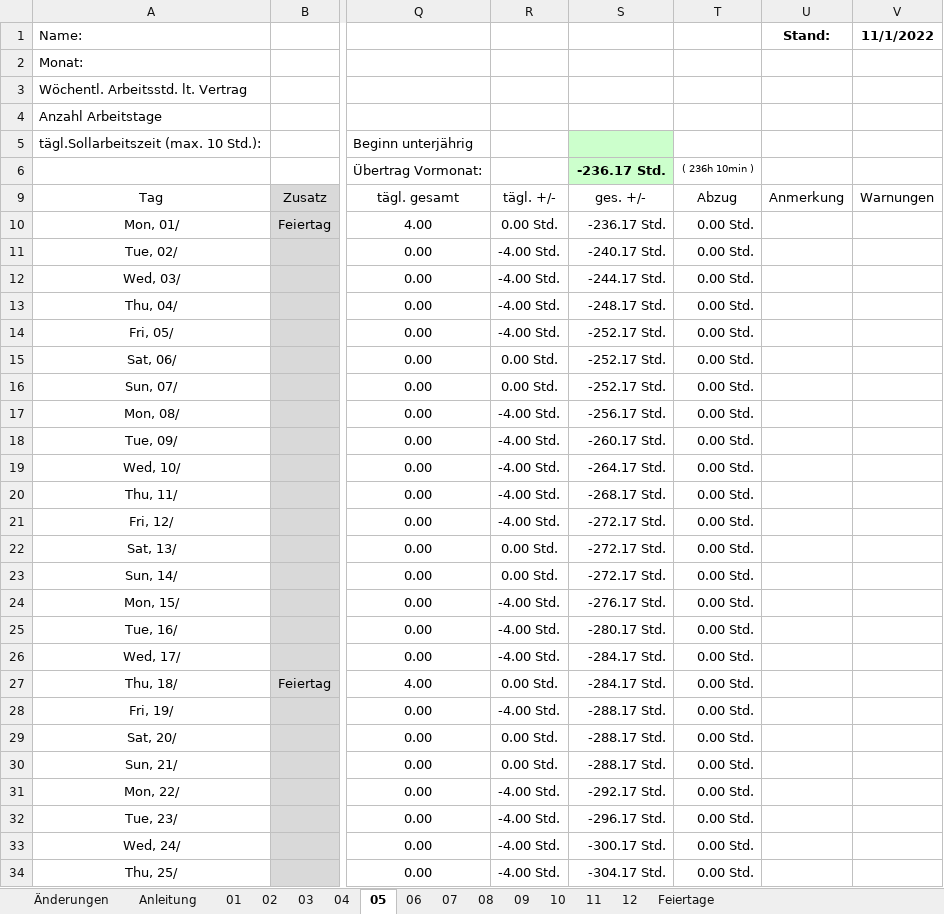
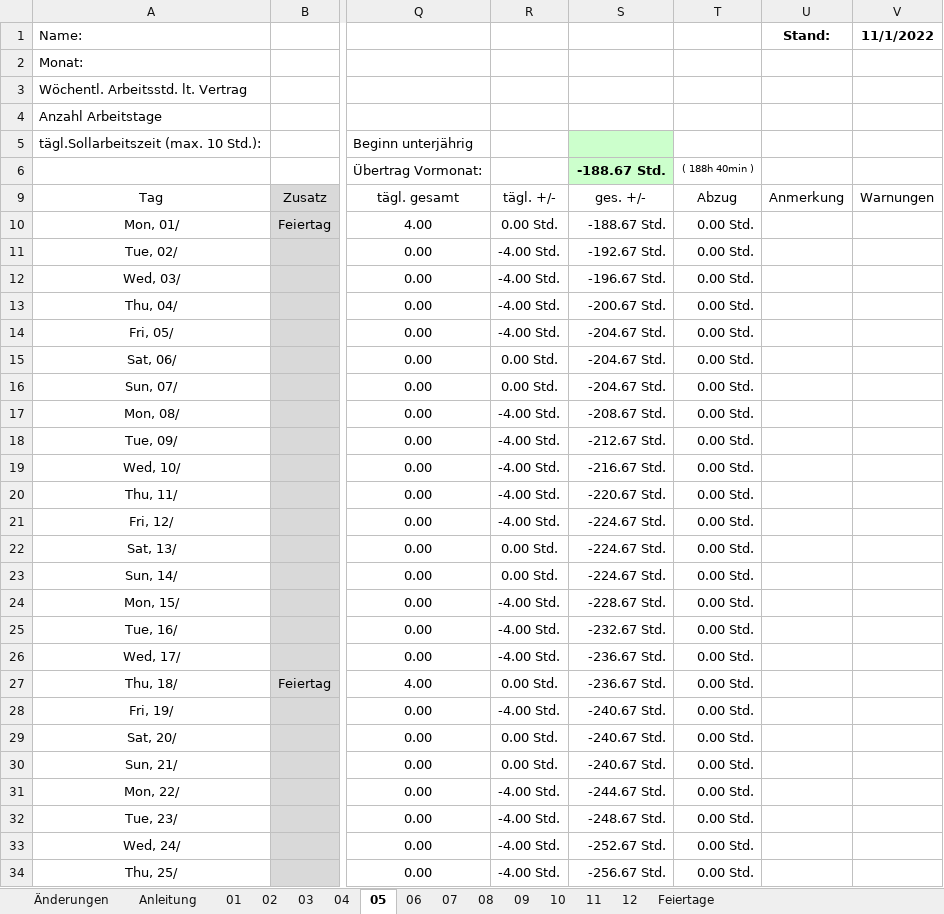
Before and after one commit to GiWduL4/WiMi, an Excel workbook: Verwaltung/Arbeitszeiterfassung/Zeiterfassung_2023_Lind_Ludwig.xlsx, sheet 05, drawn as a sheet; only a part is shown, gaps mark what is left out; values as stored, in another font and other column widths than the file's, no borders; conditional formats not drawn; the diff covers the shown part only; the diff names each change by its address in the sheet, - before the commit and + after, or states it on an @@ line.

```diff
--- a/Verwaltung/Arbeitszeiterfassung/Zeiterfassung_2023_Lind_Ludwig.xlsx (sheet 05)
+++ b/Verwaltung/Arbeitszeiterfassung/Zeiterfassung_2023_Lind_Ludwig.xlsx (sheet 05)
-S6: -236.17 Std.
+S6: -188.67 Std.
-T6: ( 236h 10min )
+T6: ( 188h 40min )
-S10: -236.17 Std.
+S10: -188.67 Std.
-S11: -240.17 Std.
+S11: -192.67 Std.
-S12: -244.17 Std.
+S12: -196.67 Std.
-S13: -248.17 Std.
+S13: -200.67 Std.
-S14:S16: -252.17 Std.
+S14:S16: -204.67 Std.
-S17: -256.17 Std.
+S17: -208.67 Std.
-S18: -260.17 Std.
+S18: -212.67 Std.
-S19: -264.17 Std.
+S19: -216.67 Std.
-S20: -268.17 Std.
+S20: -220.67 Std.
-S21:S23: -272.17 Std.
+S21:S23: -224.67 Std.
-S24: -276.17 Std.
+S24: -228.67 Std.
-S25: -280.17 Std.
+S25: -232.67 Std.
-S26:S27: -284.17 Std.
+S26:S27: -236.67 Std.
-S28:S30: -288.17 Std.
+S28:S30: -240.67 Std.
-S31: -292.17 Std.
+S31: -244.67 Std.
-S32: -296.17 Std.
+S32: -248.67 Std.
-S33: -300.17 Std.
+S33: -252.67 Std.
-S34: -304.17 Std.
+S34: -256.67 Std.
```
Also changed, not shown: 10 edited cells elsewhere in this sheet, sheet 01, sheet 02, sheet 07, sheet 12, sheet 08, sheet 03, 5 more sheets, hidden cells, 2 other files.
